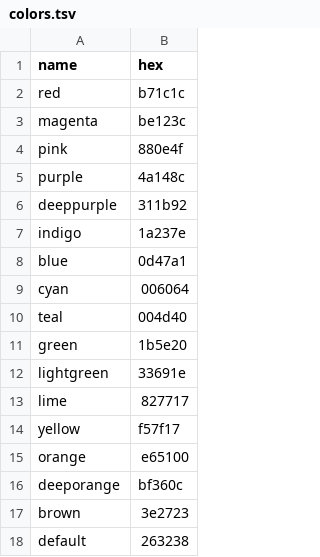
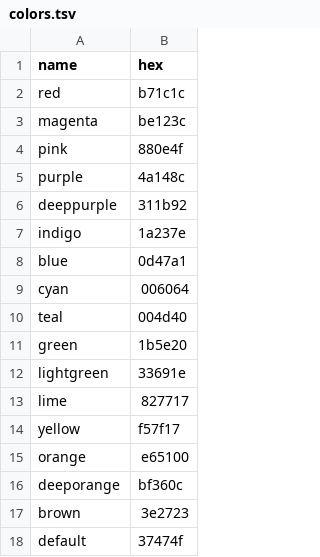
Before and after one commit to hecko-yes/hecko.my.to, a TSV file: _data/colors.tsv, drawn as a sheet.

```diff
--- a/_data/colors.tsv
+++ b/_data/colors.tsv
@@ -17,2 +17,2 @@ deeporange	bf360c
 brown	3e2723
-default	263238
+default	37474f
```
Also changed, not shown: 1 other file.
